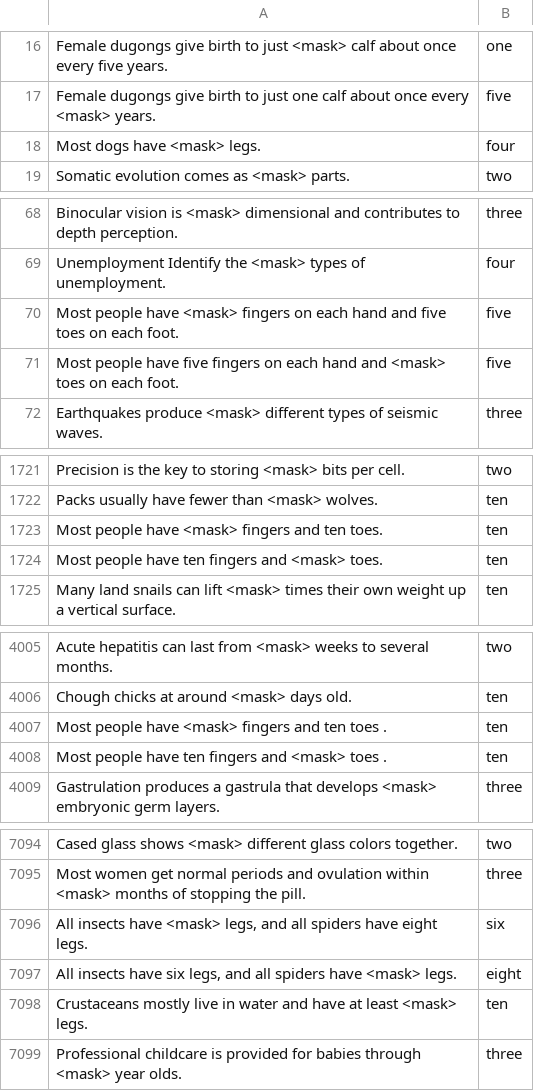
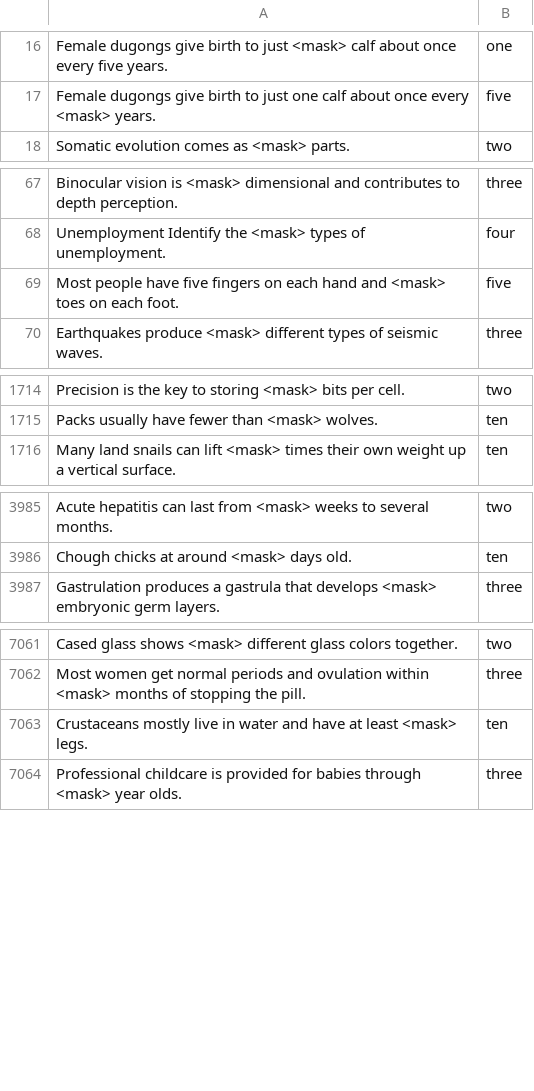
Before and after one commit to INK-USC/NumerSense, a TSV file: data/train.masked.tsv, drawn as a sheet; only a part is shown, gaps mark what is left out; the diff covers the shown part only.

```diff
--- a/data/train.masked.tsv
+++ b/data/train.masked.tsv
@@ -17,3 +17,2 @@ Female dugongs give birth to just <mask> calf about once every five years.	one
 Female dugongs give birth to just one calf about once every <mask> years.	five
-Most dogs have <mask> legs.	four
 Somatic evolution comes as <mask> parts.	two
@@ -69,3 +68,2 @@ Binocular vision is <mask> dimensional and contributes to depth perception.	thre
 Unemployment Identify the <mask> types of unemployment.	four
-Most people have <mask> fingers on each hand and five toes on each foot.	five
 Most people have five fingers on each hand and <mask> toes on each foot.	five
@@ -1722,4 +1715,2 @@ Precision is the key to storing <mask> bits per cell.	two
 Packs usually have fewer than <mask> wolves.	ten
-Most people have <mask> fingers and ten toes.	ten
-Most people have ten fingers and <mask> toes.	ten
 Many land snails can lift <mask> times their own weight up a vertical surface.	ten
@@ -4006,4 +3986,2 @@ Acute hepatitis can last from <mask> weeks to several months.	two
 Chough chicks at around <mask> days old.	ten
-Most people have <mask> fingers and ten toes .	ten
-Most people have ten fingers and <mask> toes .	ten
 Gastrulation produces a gastrula that develops <mask> embryonic germ layers.	three
@@ -7095,4 +7062,2 @@ Cased glass shows <mask> different glass colors together.	two
 Most women get normal periods and ovulation within <mask> months of stopping the pill.	three
-All insects have <mask> legs, and all spiders have eight legs.	six
-All insects have six legs, and all spiders have <mask> legs.	eight
 Crustaceans mostly live in water and have at least <mask> legs.	ten
```
Also changed, not shown: 41 removed rows elsewhere in this file, 2 other files.
